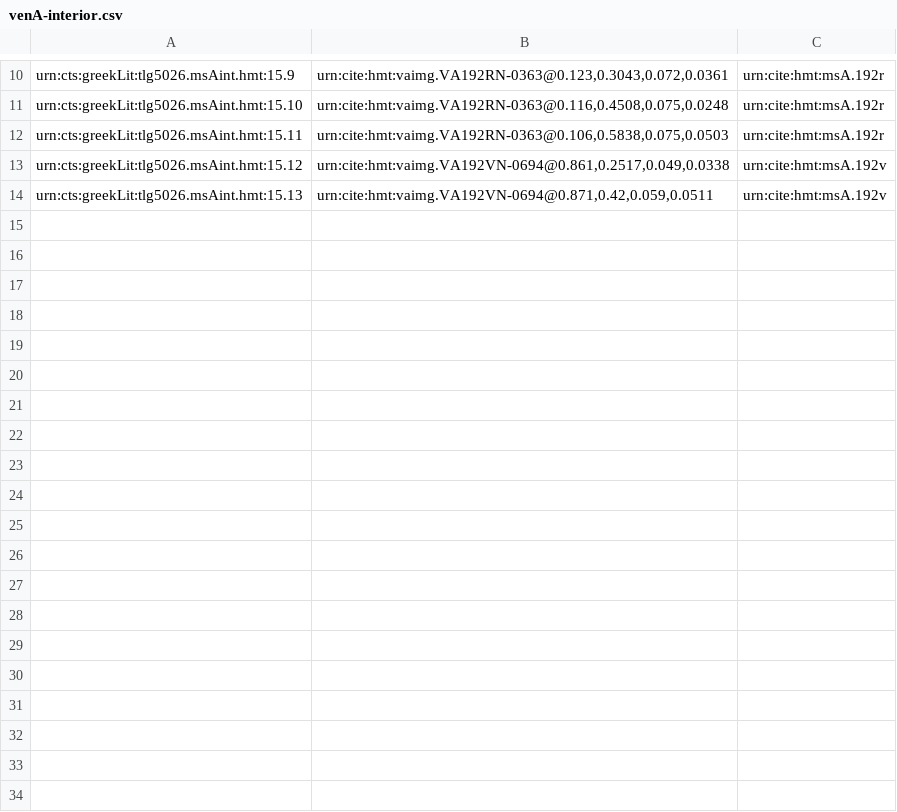
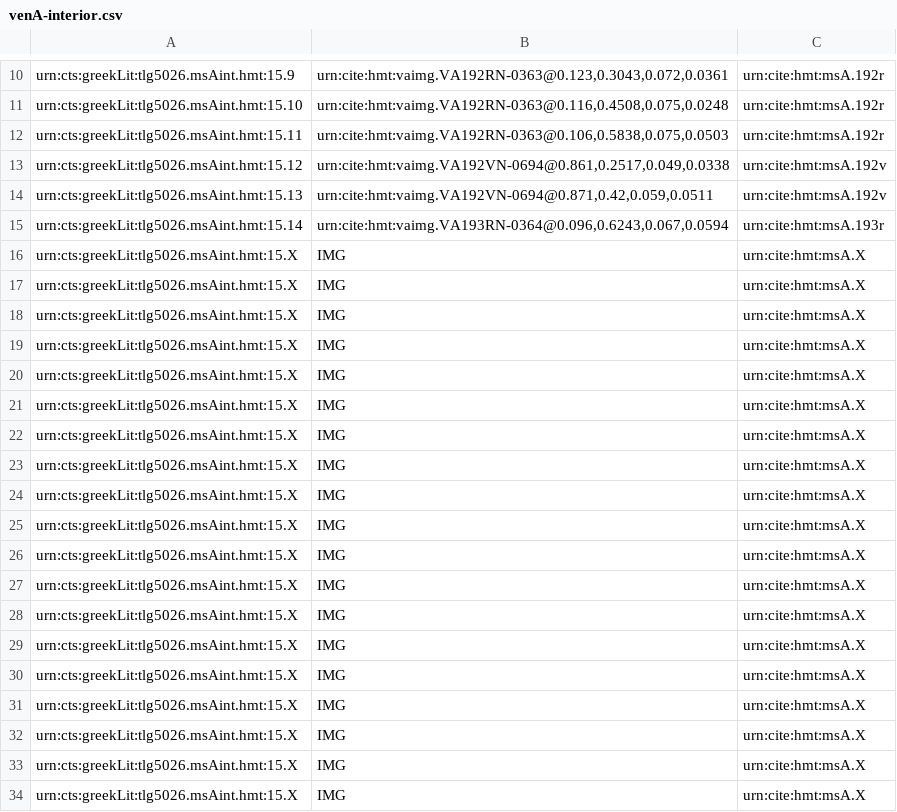
Before and after one commit to cjschu17/closed-venA-15, a CSV file: Collections/venA-interior.csv, drawn as a sheet; only a part is shown, gaps mark what is left out; the diff covers the shown part only.

Commit message:
Update venA-interior.csv
indexed one interior scholion on 193r

```diff
--- a/Collections/venA-interior.csv
+++ b/Collections/venA-interior.csv
@@ -14 +14,21 @@ urn:cts:greekLit:tlg5026.msAint.hmt:15.12,"urn:cite:hmt:vaimg.VA192VN-0694@0.861
 urn:cts:greekLit:tlg5026.msAint.hmt:15.13,"urn:cite:hmt:vaimg.VA192VN-0694@0.871,0.42,0.059,0.0511",urn:cite:hmt:msA.192v
+urn:cts:greekLit:tlg5026.msAint.hmt:15.14,"urn:cite:hmt:vaimg.VA193RN-0364@0.096,0.6243,0.067,0.0594",urn:cite:hmt:msA.193r
+urn:cts:greekLit:tlg5026.msAint.hmt:15.X,"IMG",urn:cite:hmt:msA.X
+urn:cts:greekLit:tlg5026.msAint.hmt:15.X,"IMG",urn:cite:hmt:msA.X
+urn:cts:greekLit:tlg5026.msAint.hmt:15.X,"IMG",urn:cite:hmt:msA.X
+urn:cts:greekLit:tlg5026.msAint.hmt:15.X,"IMG",urn:cite:hmt:msA.X
+urn:cts:greekLit:tlg5026.msAint.hmt:15.X,"IMG",urn:cite:hmt:msA.X
+urn:cts:greekLit:tlg5026.msAint.hmt:15.X,"IMG",urn:cite:hmt:msA.X
+urn:cts:greekLit:tlg5026.msAint.hmt:15.X,"IMG",urn:cite:hmt:msA.X
+urn:cts:greekLit:tlg5026.msAint.hmt:15.X,"IMG",urn:cite:hmt:msA.X
+urn:cts:greekLit:tlg5026.msAint.hmt:15.X,"IMG",urn:cite:hmt:msA.X
+urn:cts:greekLit:tlg5026.msAint.hmt:15.X,"IMG",urn:cite:hmt:msA.X
+urn:cts:greekLit:tlg5026.msAint.hmt:15.X,"IMG",urn:cite:hmt:msA.X
+urn:cts:greekLit:tlg5026.msAint.hmt:15.X,"IMG",urn:cite:hmt:msA.X
+urn:cts:greekLit:tlg5026.msAint.hmt:15.X,"IMG",urn:cite:hmt:msA.X
+urn:cts:greekLit:tlg5026.msAint.hmt:15.X,"IMG",urn:cite:hmt:msA.X
+urn:cts:greekLit:tlg5026.msAint.hmt:15.X,"IMG",urn:cite:hmt:msA.X
+urn:cts:greekLit:tlg5026.msAint.hmt:15.X,"IMG",urn:cite:hmt:msA.X
+urn:cts:greekLit:tlg5026.msAint.hmt:15.X,"IMG",urn:cite:hmt:msA.X
+urn:cts:greekLit:tlg5026.msAint.hmt:15.X,"IMG",urn:cite:hmt:msA.X
+urn:cts:greekLit:tlg5026.msAint.hmt:15.X,"IMG",urn:cite:hmt:msA.X
```
Also changed, not shown: 15 added rows elsewhere in this file.
